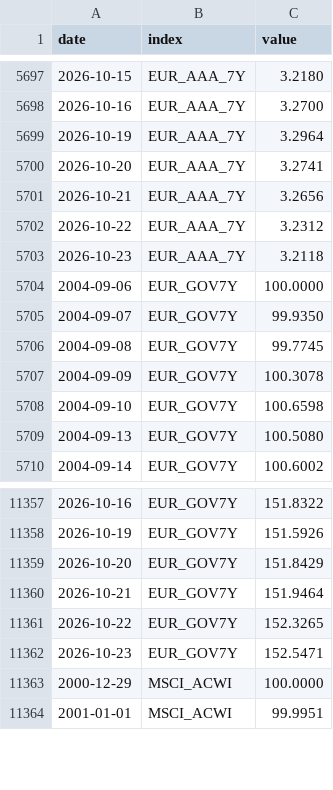
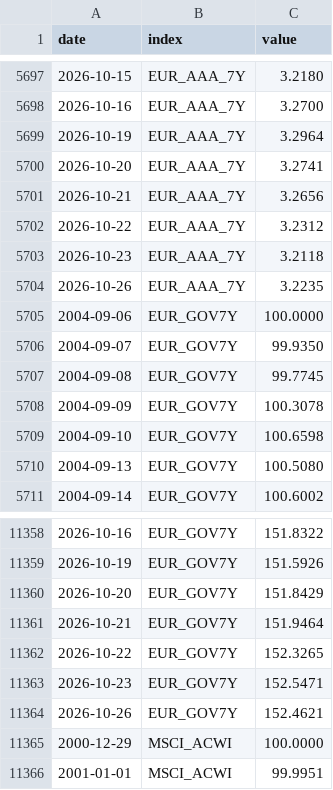
Before and after one commit to VytisCode/pension-fund-tracker, a CSV file: data/indexes.csv, drawn as a sheet; only a part is shown, gaps mark what is left out; the diff names each change by its address in the sheet, - before the commit and + after, or states it on an @@ line.

```diff
--- a/data/indexes.csv
+++ b/data/indexes.csv
+row 5704: 2026-10-26 | EUR_AAA_7Y | 3.2235
+row 11364: 2026-10-26 | EUR_GOV7Y | 152.4621
```
Also changed, not shown: data/baltic_ee_meta.csv, data/ops_log.csv, 42 other files.
